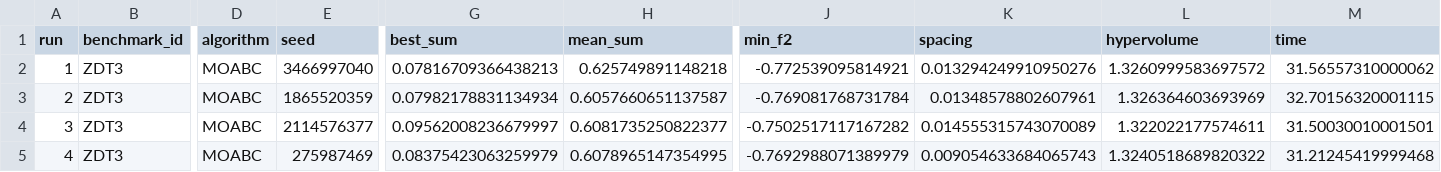
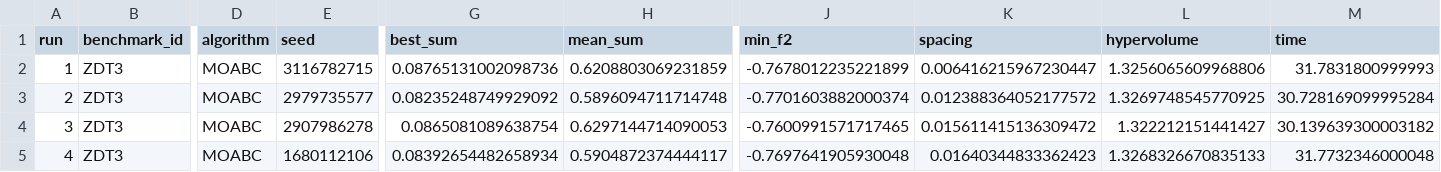
Before and after one commit to ylnqwq/happyMMC, a CSV file: multi_objective/mo_comparison_results/zdt3_results.csv, drawn as a sheet; only a part is shown, gaps mark what is left out; the diff covers the shown part only; the diff names each change by its address in the sheet, - before the commit and + after, or states it on an @@ line.

```diff
--- a/multi_objective/mo_comparison_results/zdt3_results.csv
+++ b/multi_objective/mo_comparison_results/zdt3_results.csv
-E2 (seed): 3466997040
+E2 (seed): 3116782715
-G2 (best_sum): 0.07816709366438213
+G2 (best_sum): 0.08765131002098736
-H2 (mean_sum): 0.625749891148218
+H2 (mean_sum): 0.6208803069231859
-J2 (min_f2): -0.772539095814921
+J2 (min_f2): -0.7678012235221899
-K2 (spacing): 0.013294249910950276
+K2 (spacing): 0.006416215967230447
-L2 (hypervolume): 1.3260999583697572
+L2 (hypervolume): 1.3256065609968806
-M2 (time): 31.56557310000062
+M2 (time): 31.7831800999993
-E3 (seed): 1865520359
+E3 (seed): 2979735577
-G3 (best_sum): 0.07982178831134934
+G3 (best_sum): 0.08235248749929092
-H3 (mean_sum): 0.6057660651137587
+H3 (mean_sum): 0.5896094711714748
-J3 (min_f2): -0.769081768731784
+J3 (min_f2): -0.7701603882000374
-K3 (spacing): 0.01348578802607961
+K3 (spacing): 0.012388364052177572
-L3 (hypervolume): 1.326364603693969
+L3 (hypervolume): 1.3269748545770925
-M3 (time): 32.70156320001115
+M3 (time): 30.728169099995284
-E4 (seed): 2114576377
+E4 (seed): 2907986278
-G4 (best_sum): 0.09562008236679997
+G4 (best_sum): 0.0865081089638754
-H4 (mean_sum): 0.6081735250822377
+H4 (mean_sum): 0.6297144714090053
-J4 (min_f2): -0.7502517117167282
+J4 (min_f2): -0.7600991571717465
-K4 (spacing): 0.014555315743070089
+K4 (spacing): 0.015611415136309472
-L4 (hypervolume): 1.322022177574611
+L4 (hypervolume): 1.322212151441427
-M4 (time): 31.50030010001501
+M4 (time): 30.139639300003182
-E5 (seed): 275987469
+E5 (seed): 1680112106
-G5 (best_sum): 0.08375423063259979
+G5 (best_sum): 0.08392654482658934
-H5 (mean_sum): 0.6078965147354995
+H5 (mean_sum): 0.5904872374444117
-J5 (min_f2): -0.7692988071389979
+J5 (min_f2): -0.7697641905930048
-K5 (spacing): 0.009054633684065743
+K5 (spacing): 0.01640344833362423
-L5 (hypervolume): 1.3240518689820322
+L5 (hypervolume): 1.3268326670835133
-M5 (time): 31.21245419999468
+M5 (time): 31.7732346000048
```
Also changed, not shown: 10 added rows and 42 edited cells elsewhere in this file, multi_objective/mo_comparison_results/zdt1_results.csv, multi_objective/mo_comparison_results/zdt2_results.csv, 20 other files.
